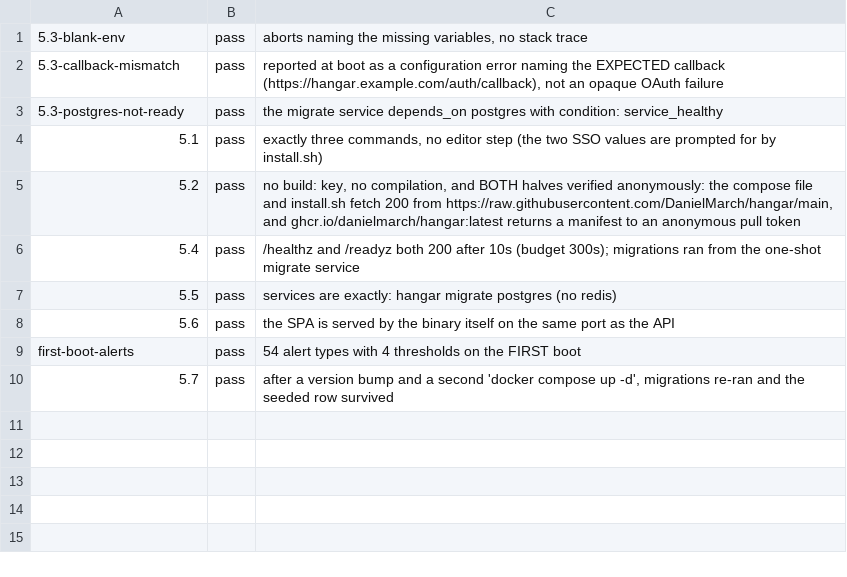
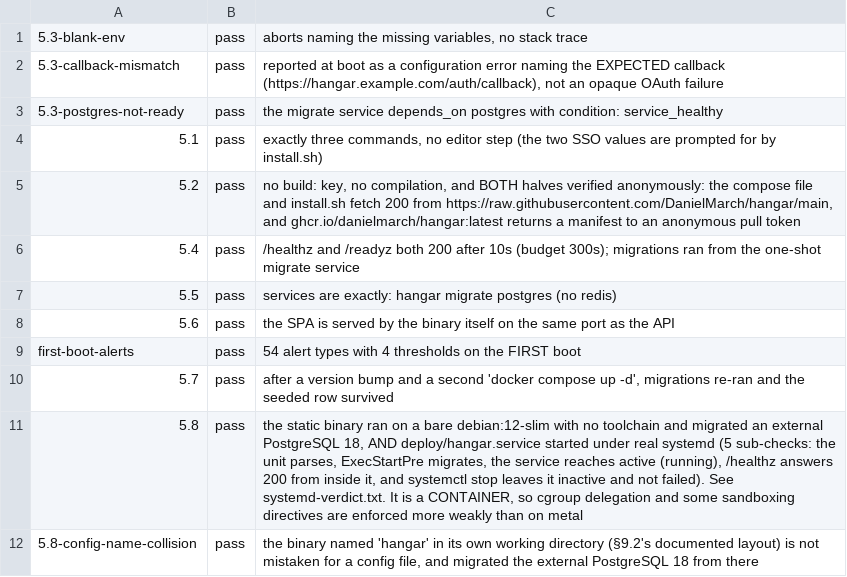
Before and after one commit to DanielMarch/hangar, a TSV file: docs/gate-evidence/v1.0.0-rc3/gate5/conditions.tsv, drawn as a sheet.

```diff
--- a/docs/gate-evidence/v1.0.0-rc3/gate5/conditions.tsv
+++ b/docs/gate-evidence/v1.0.0-rc3/gate5/conditions.tsv
@@ -10 +10,3 @@ first-boot-alerts	pass	54 alert types with 4 thresholds on the FIRST boot
 5.7	pass	after a version bump and a second 'docker compose up -d', migrations re-ran and the seeded row survived
+5.8	pass	the static binary ran on a bare debian:12-slim with no toolchain and migrated an external PostgreSQL 18, AND deploy/hangar.service started under real systemd (5 sub-checks: the unit parses, ExecStartPre migrates, the service reaches active (running), /healthz answers 200 from inside it, and systemctl stop leaves it inactive and not failed). See systemd-verdict.txt. It is a CONTAINER, so cgroup delegation and some sandboxing directives are enforced more weakly than on metal
+5.8-config-name-collision	pass	the binary named 'hangar' in its own working directory (§9.2's documented layout) is not mistaken for a config file, and migrated the external PostgreSQL 18 from there
```
Also changed, not shown: 3 other files.
